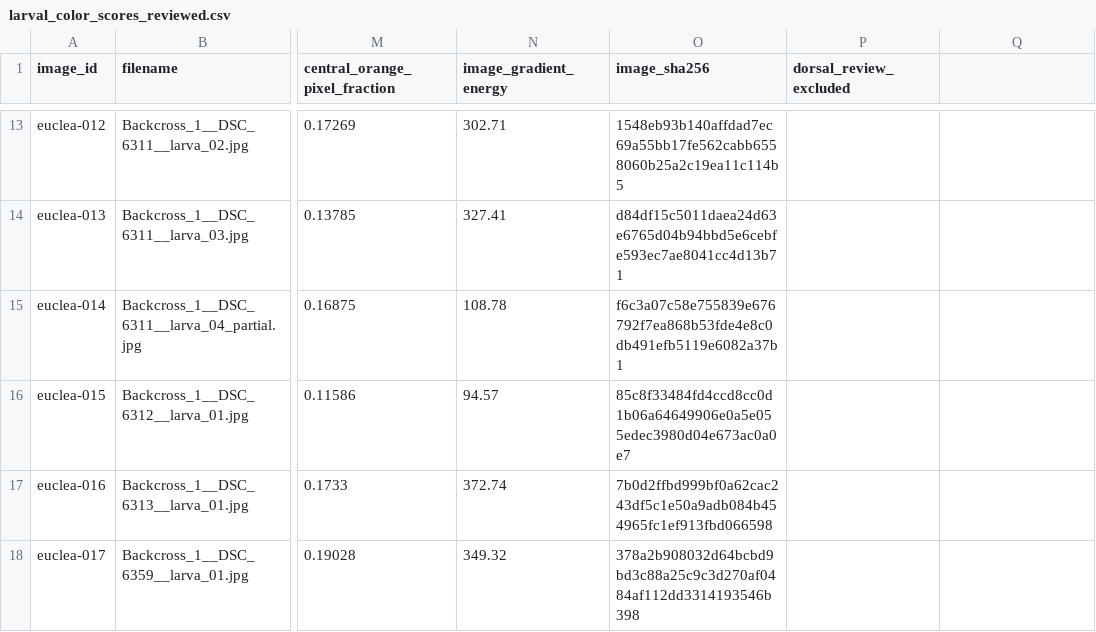
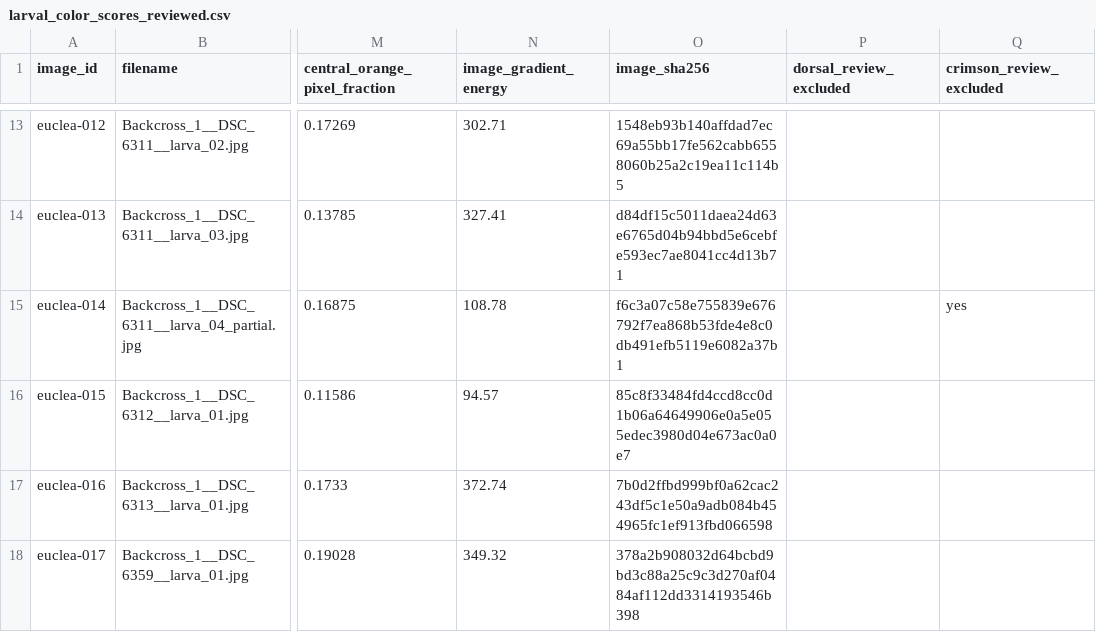
Before and after one commit to evolvwing/Euclea_hybrids, a CSV file: data/larval_color_scores_reviewed.csv, drawn as a sheet; only a part is shown, gaps mark what is left out; the diff covers the shown part only; the diff names each change by its address in the sheet, - before the commit and + after, or states it on an @@ line.

Commit message:
Update baseline with crimson review corrections and exclusions

```diff
--- a/data/larval_color_scores_reviewed.csv
+++ b/data/larval_color_scores_reviewed.csv
-Q1: (empty)
+Q1: crimson_review_excluded
-Q15 (crimson_review_excluded): (empty)
+Q15 (crimson_review_excluded): yes
```
Also changed, not shown: 37 edited cells elsewhere in this file, analysis/crimson_counts_by_brood.csv, analysis/crimson_segregation_tests.csv, 5 other files.
